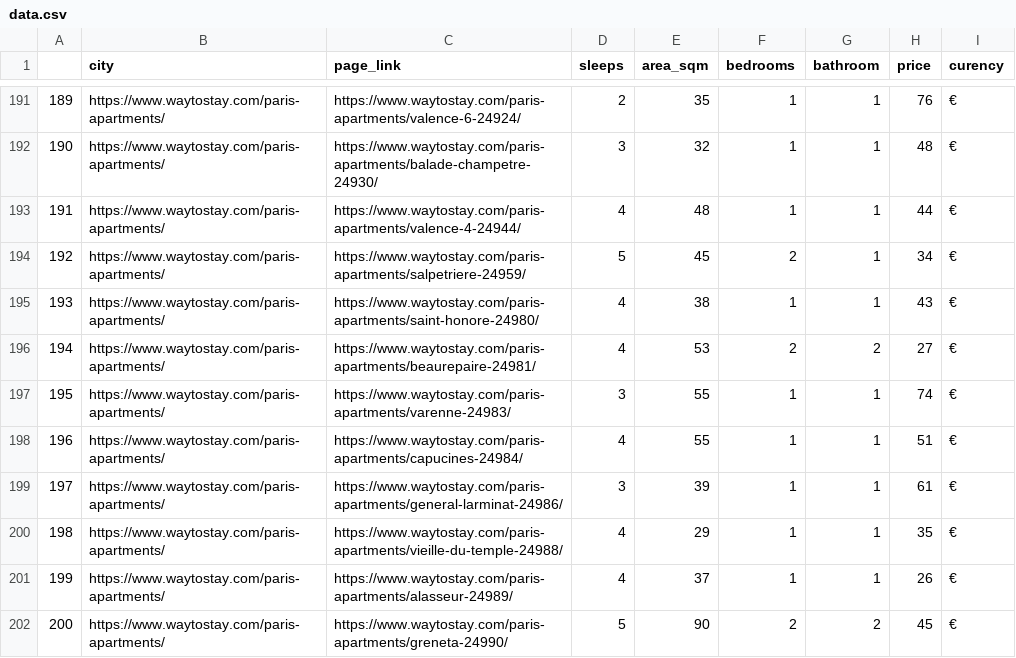
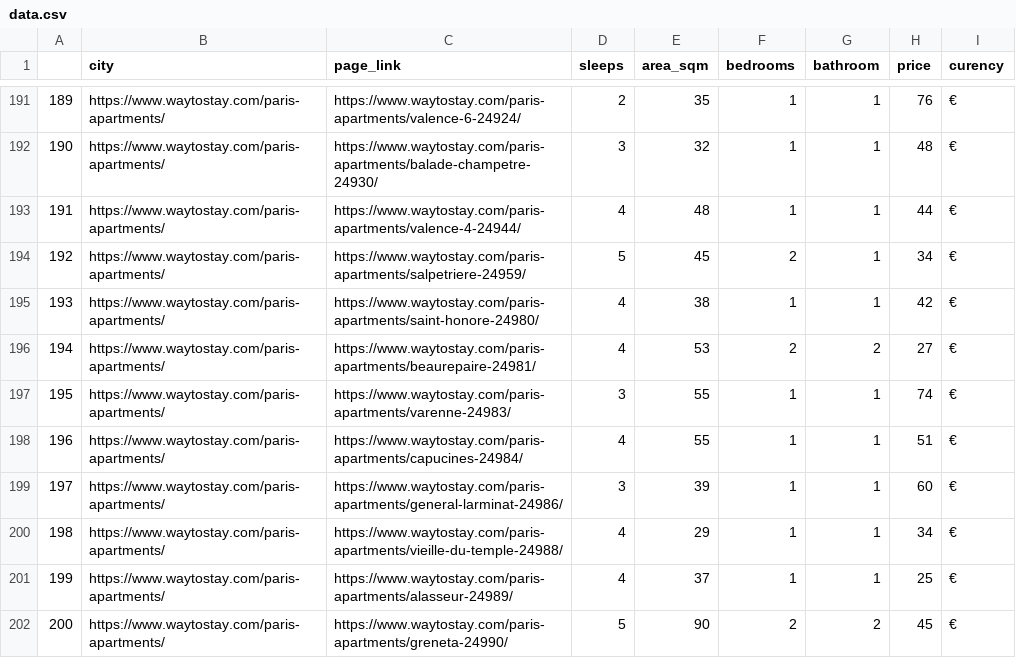
Before and after one commit to jvinetz/super-octo-dollop, a CSV file: csv/data.csv, drawn as a sheet; only a part is shown, gaps mark what is left out; the diff covers the shown part only.

```diff
--- a/csv/data.csv
+++ b/csv/data.csv
@@ -194,3 +194,3 @@
 192,https://www.waytostay.com/paris-apartments/,https://www.waytostay.com/paris-apartments/salpetriere-24959/,5,45,2,1,34,€
-193,https://www.waytostay.com/paris-apartments/,https://www.waytostay.com/paris-apartments/saint-honore-24980/,4,38,1,1,43,€
+193,https://www.waytostay.com/paris-apartments/,https://www.waytostay.com/paris-apartments/saint-honore-24980/,4,38,1,1,42,€
 194,https://www.waytostay.com/paris-apartments/,https://www.waytostay.com/paris-apartments/beaurepaire-24981/,4,53,2,2,27,€
@@ -198,5 +198,5 @@
 196,https://www.waytostay.com/paris-apartments/,https://www.waytostay.com/paris-apartments/capucines-24984/,4,55,1,1,51,€
-197,https://www.waytostay.com/paris-apartments/,https://www.waytostay.com/paris-apartments/general-larminat-24986/,3,39,1,1,61,€
-198,https://www.waytostay.com/paris-apartments/,https://www.waytostay.com/paris-apartments/vieille-du-temple-24988/,4,29,1,1,35,€
-199,https://www.waytostay.com/paris-apartments/,https://www.waytostay.com/paris-apartments/alasseur-24989/,4,37,1,1,26,€
+197,https://www.waytostay.com/paris-apartments/,https://www.waytostay.com/paris-apartments/general-larminat-24986/,3,39,1,1,60,€
+198,https://www.waytostay.com/paris-apartments/,https://www.waytostay.com/paris-apartments/vieille-du-temple-24988/,4,29,1,1,34,€
+199,https://www.waytostay.com/paris-apartments/,https://www.waytostay.com/paris-apartments/alasseur-24989/,4,37,1,1,25,€
 200,https://www.waytostay.com/paris-apartments/,https://www.waytostay.com/paris-apartments/greneta-24990/,5,90,2,2,45,€
```
Also changed, not shown: 45 edited cells elsewhere in this file, 5 other files.
